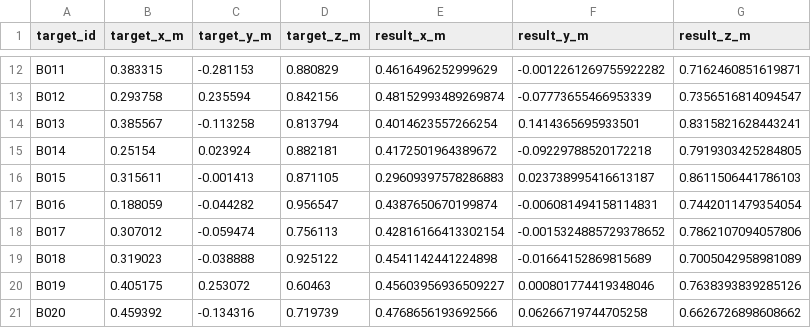
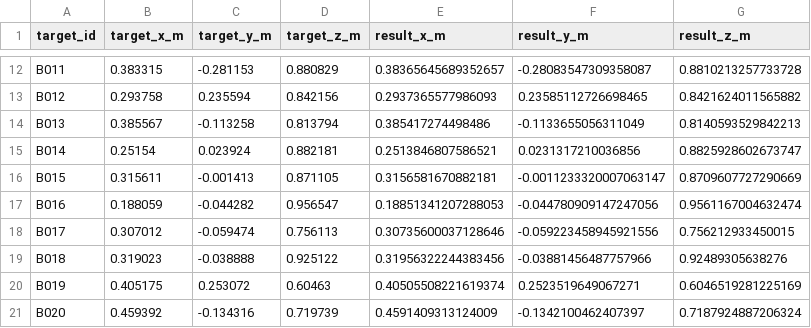
Before and after one commit to nathanrong/gp8_ros2_nathan, a CSV file: data/gp8_stageB_results.csv, drawn as a sheet; only a part is shown, gaps mark what is left out; the diff covers the shown part only; the diff names each change by its address in the sheet, - before the commit and + after, or states it on an @@ line.

```diff
--- a/data/gp8_stageB_results.csv
+++ b/data/gp8_stageB_results.csv
-E12 (result_x_m): 0.4616496252999629
+E12 (result_x_m): 0.38365645689352657
-F12 (result_y_m): -0.0012261269755922282
+F12 (result_y_m): -0.28083547309358087
-G12 (result_z_m): 0.7162460851619871
+G12 (result_z_m): 0.8810213257733728
-E13 (result_x_m): 0.48152993489269874
+E13 (result_x_m): 0.2937365577986093
-F13 (result_y_m): -0.07773655466953339
+F13 (result_y_m): 0.23585112726698465
-G13 (result_z_m): 0.7356516814094547
+G13 (result_z_m): 0.8421624011565882
-E14 (result_x_m): 0.4014623557266254
+E14 (result_x_m): 0.385417274498486
-F14 (result_y_m): 0.1414365695933501
+F14 (result_y_m): -0.1133655056311049
-G14 (result_z_m): 0.8315821628443241
+G14 (result_z_m): 0.8140593529842213
-E15 (result_x_m): 0.4172501964389672
+E15 (result_x_m): 0.2513846807586521
-F15 (result_y_m): -0.09229788520172218
+F15 (result_y_m): 0.0231317210036856
-G15 (result_z_m): 0.7919303425284805
+G15 (result_z_m): 0.8825928602673747
-E16 (result_x_m): 0.29609397578286883
+E16 (result_x_m): 0.3156581670882181
-F16 (result_y_m): 0.023738995416613187
+F16 (result_y_m): -0.0011233320007063147
-G16 (result_z_m): 0.8611506441786103
+G16 (result_z_m): 0.8709607727290669
-E17 (result_x_m): 0.4387650670199874
+E17 (result_x_m): 0.18851341207288053
-F17 (result_y_m): -0.006081494158114831
+F17 (result_y_m): -0.044780909147247056
-G17 (result_z_m): 0.7442011479354054
+G17 (result_z_m): 0.9561167004632474
-E18 (result_x_m): 0.42816166413302154
+E18 (result_x_m): 0.30735600037128646
-F18 (result_y_m): -0.0015324885729378652
+F18 (result_y_m): -0.059223458945921556
-G18 (result_z_m): 0.7862107094057806
+G18 (result_z_m): 0.756212933450015
-E19 (result_x_m): 0.4541142441224898
+E19 (result_x_m): 0.31956322244383456
-F19 (result_y_m): -0.01664152869815689
+F19 (result_y_m): -0.03881456487757966
-G19 (result_z_m): 0.7005042958981089
+G19 (result_z_m): 0.92489305638276
-E20 (result_x_m): 0.45603956936509227
+E20 (result_x_m): 0.40505508221619374
-F20 (result_y_m): 0.000801774419348046
+F20 (result_y_m): 0.2523519649067271
-G20 (result_z_m): 0.7638393839285126
+G20 (result_z_m): 0.6046519281225169
-E21 (result_x_m): 0.4768656193692566
+E21 (result_x_m): 0.4591409313124009
-F21 (result_y_m): 0.06266719744705258
+F21 (result_y_m): -0.1342100462407397
-G21 (result_z_m): 0.6626726898608662
+G21 (result_z_m): 0.7187924887206324
```
Also changed, not shown: 120 edited cells elsewhere in this file, 1 other file.
